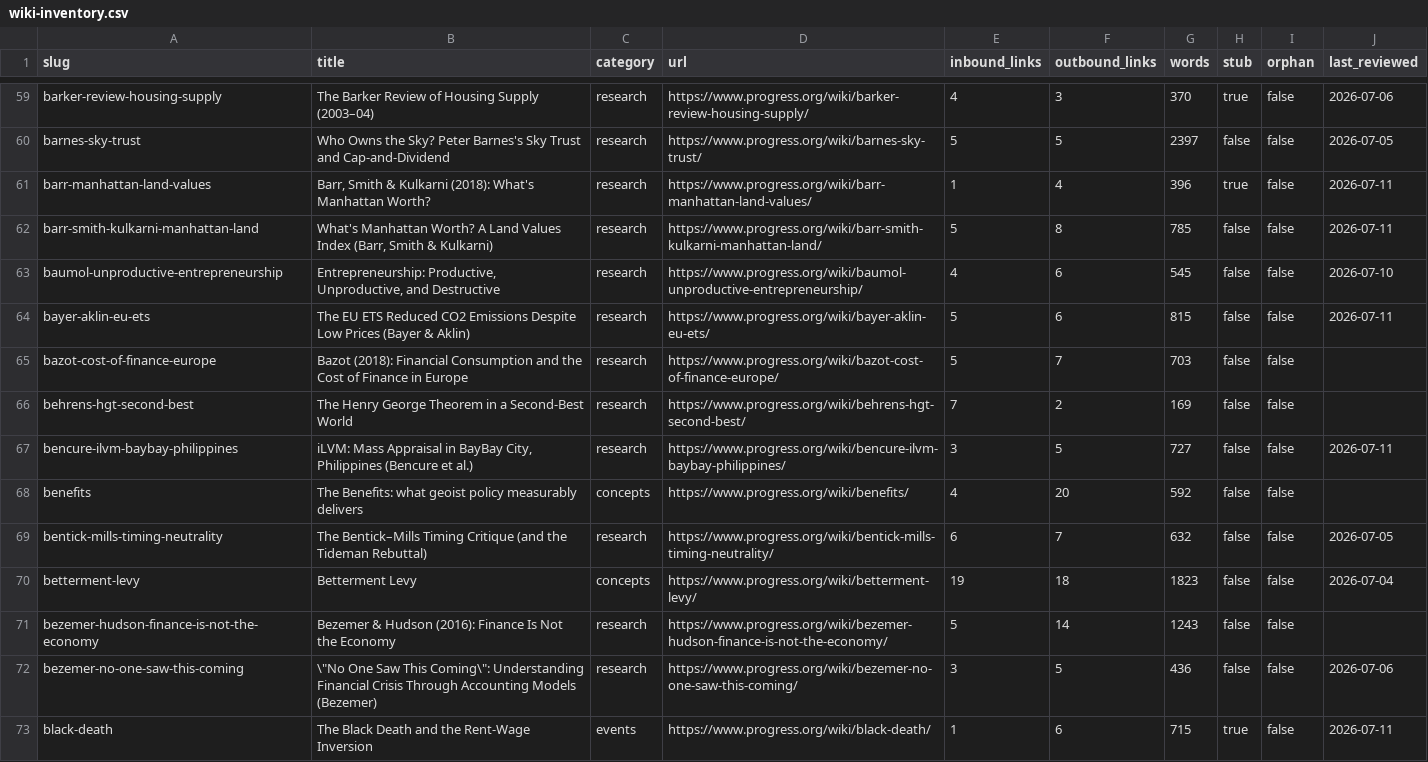
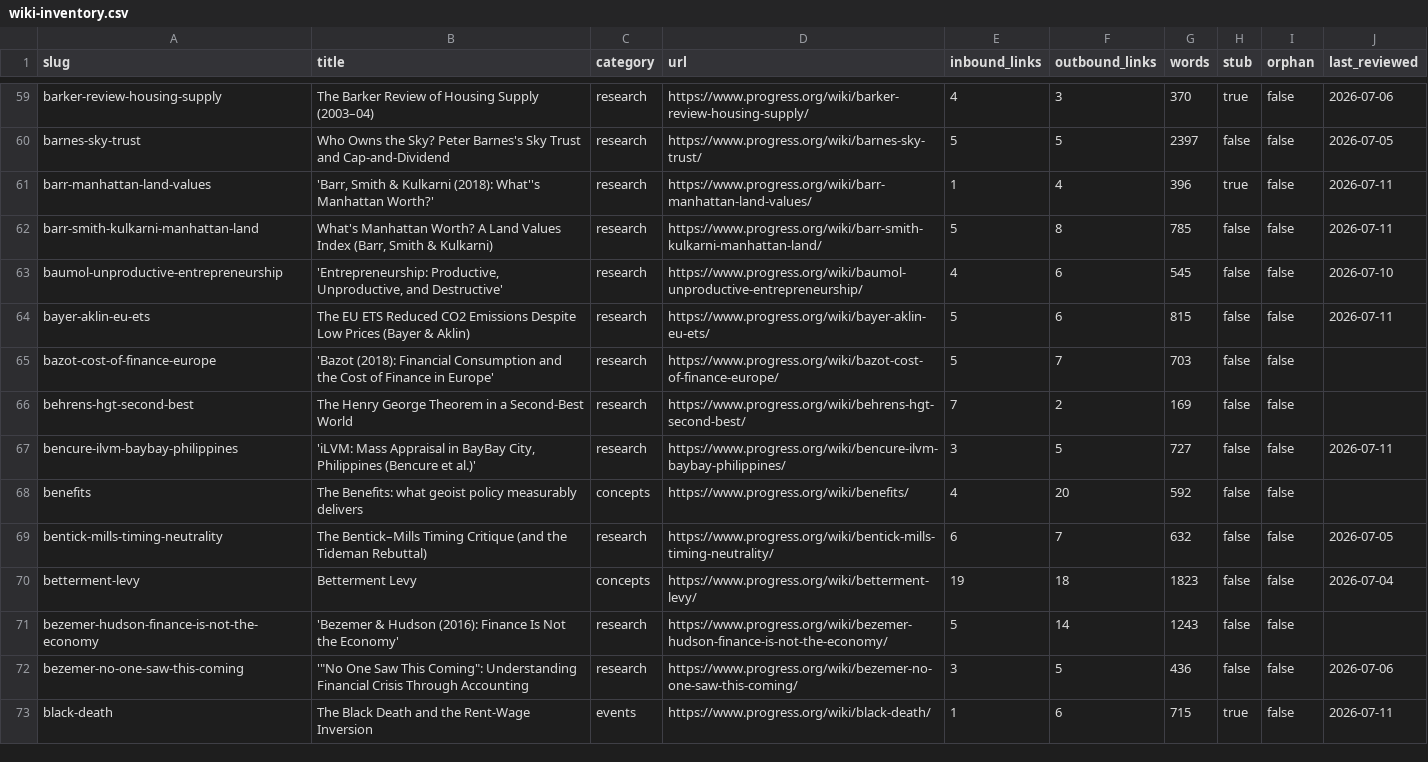
Before and after one commit to floydmari/georgism-wiki, a CSV file: sources/wiki-inventory.csv, drawn as a sheet; only a part is shown, gaps mark what is left out; the diff covers the shown part only.

```diff
--- a/sources/wiki-inventory.csv
+++ b/sources/wiki-inventory.csv
@@ -60,9 +60,9 @@ barker-review-housing-supply,The Barker Review of Housing Supply (2003–04),res
 barnes-sky-trust,Who Owns the Sky? Peter Barnes's Sky Trust and Cap-and-Dividend,research,https://www.progress.org/wiki/barnes-sky-trust/,5,5,2397,false,false,2026-07-05
-barr-manhattan-land-values,"Barr, Smith & Kulkarni (2018): What's Manhattan Worth?",research,https://www.progress.org/wiki/barr-manhattan-land-values/,1,4,396,true,false,2026-07-11
+barr-manhattan-land-values,"'Barr, Smith & Kulkarni (2018): What''s Manhattan Worth?'",research,https://www.progress.org/wiki/barr-manhattan-land-values/,1,4,396,true,false,2026-07-11
 barr-smith-kulkarni-manhattan-land,"What's Manhattan Worth? A Land Values Index (Barr, Smith & Kulkarni)",research,https://www.progress.org/wiki/barr-smith-kulkarni-manhattan-land/,5,8,785,false,false,2026-07-11
-baumol-unproductive-entrepreneurship,"Entrepreneurship: Productive, Unproductive, and Destructive",research,https://www.progress.org/wiki/baumol-unproductive-entrepreneurship/,4,6,545,false,false,2026-07-10
+baumol-unproductive-entrepreneurship,"'Entrepreneurship: Productive, Unproductive, and Destructive'",research,https://www.progress.org/wiki/baumol-unproductive-entrepreneurship/,4,6,545,false,false,2026-07-10
 bayer-aklin-eu-ets,The EU ETS Reduced CO2 Emissions Despite Low Prices (Bayer & Aklin),research,https://www.progress.org/wiki/bayer-aklin-eu-ets/,5,6,815,false,false,2026-07-11
-bazot-cost-of-finance-europe,Bazot (2018): Financial Consumption and the Cost of Finance in Europe,research,https://www.progress.org/wiki/bazot-cost-of-finance-europe/,5,7,703,false,false,
+bazot-cost-of-finance-europe,'Bazot (2018): Financial Consumption and the Cost of Finance in Europe',research,https://www.progress.org/wiki/bazot-cost-of-finance-europe/,5,7,703,false,false,
 behrens-hgt-second-best,The Henry George Theorem in a Second-Best World,research,https://www.progress.org/wiki/behrens-hgt-second-best/,7,2,169,false,false,
-bencure-ilvm-baybay-philippines,"iLVM: Mass Appraisal in BayBay City, Philippines (Bencure et al.)",research,https://www.progress.org/wiki/bencure-ilvm-baybay-philippines/,3,5,727,false,false,2026-07-11
+bencure-ilvm-baybay-philippines,"'iLVM: Mass Appraisal in BayBay City, Philippines (Bencure et al.)'",research,https://www.progress.org/wiki/bencure-ilvm-baybay-philippines/,3,5,727,false,false,2026-07-11
 benefits,The Benefits: what geoist policy measurably delivers,concepts,https://www.progress.org/wiki/benefits/,4,20,592,false,false,
@@ -70,4 +70,4 @@ bentick-mills-timing-neutrality,The Bentick–Mills Timing Critique (and the Tid
 betterment-levy,Betterment Levy,concepts,https://www.progress.org/wiki/betterment-levy/,19,18,1823,false,false,2026-07-04
-bezemer-hudson-finance-is-not-the-economy,Bezemer & Hudson (2016): Finance Is Not the Economy,research,https://www.progress.org/wiki/bezemer-hudson-finance-is-not-the-economy/,5,14,1243,false,false,
-bezemer-no-one-saw-this-coming,"\""No One Saw This Coming\"": Understanding Financial Crisis Through Accounting Models (Bezemer)",research,https://www.progress.org/wiki/bezemer-no-one-saw-this-coming/,3,5,436,false,false,2026-07-06
+bezemer-hudson-finance-is-not-the-economy,'Bezemer & Hudson (2016): Finance Is Not the Economy',research,https://www.progress.org/wiki/bezemer-hudson-finance-is-not-the-economy/,5,14,1243,false,false,
+bezemer-no-one-saw-this-coming,"'""No One Saw This Coming"": Understanding Financial Crisis Through Accounting",research,https://www.progress.org/wiki/bezemer-no-one-saw-this-coming/,3,5,436,false,false,2026-07-06
 black-death,The Black Death and the Rent-Wage Inversion,events,https://www.progress.org/wiki/black-death/,1,6,715,true,false,2026-07-11
```
Also changed, not shown: 133 edited cells elsewhere in this file.
